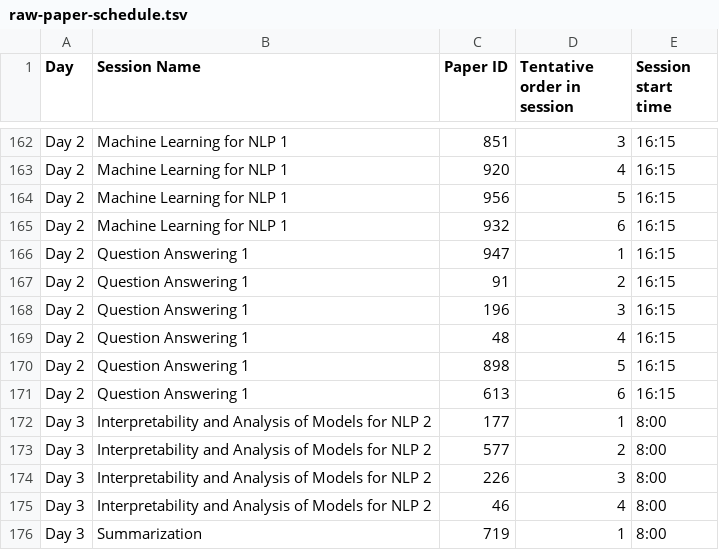
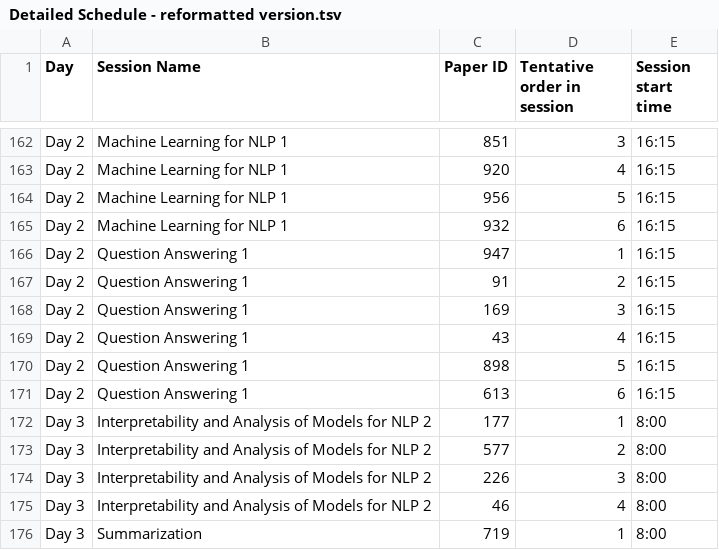
Before and after one commit to naacl-org/naacl-2022-website, a TSV file: webagenda/data/Detailed Schedule - reformatted version.tsv (was webagenda/data/raw-paper-schedule.tsv), drawn as a sheet; only a part is shown, gaps mark what is left out.

```diff
--- a/webagenda/data/raw-paper-schedule.tsv
+++ b/webagenda/data/Detailed Schedule - reformatted version.tsv
@@ -167,4 +167,4 @@ Day 2	Question Answering 1	947	1	16:15
 Day 2	Question Answering 1	91	2	16:15
-Day 2	Question Answering 1	196	3	16:15
-Day 2	Question Answering 1	48	4	16:15
+Day 2	Question Answering 1	169	3	16:15
+Day 2	Question Answering 1	43	4	16:15
 Day 2	Question Answering 1	898	5	16:15
```
Also changed, not shown: webagenda/data/Accepted papers main info for detailed program - Accepted_papers_main info for detailed program.tsv, webagenda/data/metadata.tsv, 5 other files.
